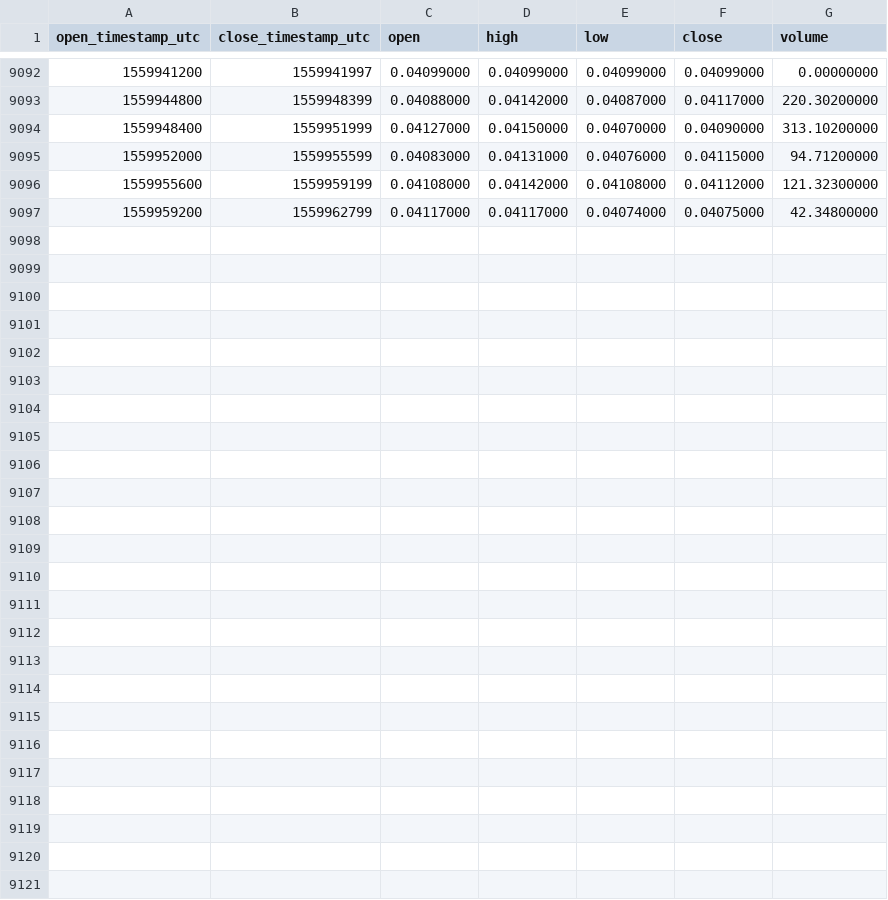
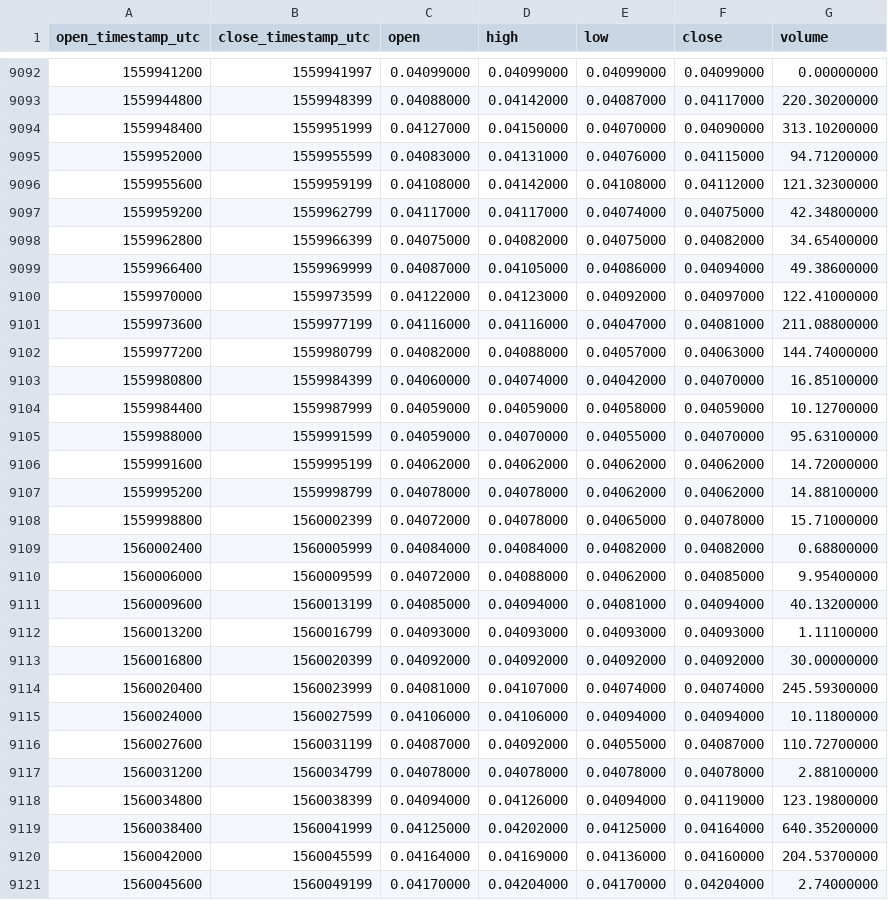
Before and after one commit to cryptobigbro/binance-ZENETH, a CSV file: binance-ZENETH-1h.csv, drawn as a sheet; only a part is shown, gaps mark what is left out; the diff names each change by its address in the sheet, - before the commit and + after, or states it on an @@ line.

Commit message:
Update OHLCV data.

```diff
--- a/binance-ZENETH-1h.csv
+++ b/binance-ZENETH-1h.csv
+row 9098: 1559962800 | 1559966399 | 0.04075000 | 0.04082000 | 0.04075000 | 0.04082000 | 34.65400000
+row 9099: 1559966400 | 1559969999 | 0.04087000 | 0.04105000 | 0.04086000 | 0.04094000 | 49.38600000
+row 9100: 1559970000 | 1559973599 | 0.04122000 | 0.04123000 | 0.04092000 | 0.04097000 | 122.41000000
+row 9101: 1559973600 | 1559977199 | 0.04116000 | 0.04116000 | 0.04047000 | 0.04081000 | 211.08800000
+row 9102: 1559977200 | 1559980799 | 0.04082000 | 0.04088000 | 0.04057000 | 0.04063000 | 144.74000000
+row 9103: 1559980800 | 1559984399 | 0.04060000 | 0.04074000 | 0.04042000 | 0.04070000 | 16.85100000
+row 9104: 1559984400 | 1559987999 | 0.04059000 | 0.04059000 | 0.04058000 | 0.04059000 | 10.12700000
+row 9105: 1559988000 | 1559991599 | 0.04059000 | 0.04070000 | 0.04055000 | 0.04070000 | 95.63100000
+row 9106: 1559991600 | 1559995199 | 0.04062000 | 0.04062000 | 0.04062000 | 0.04062000 | 14.72000000
+row 9107: 1559995200 | 1559998799 | 0.04078000 | 0.04078000 | 0.04062000 | 0.04062000 | 14.88100000
+row 9108: 1559998800 | 1560002399 | 0.04072000 | 0.04078000 | 0.04065000 | 0.04078000 | 15.71000000
+row 9109: 1560002400 | 1560005999 | 0.04084000 | 0.04084000 | 0.04082000 | 0.04082000 | 0.68800000
+row 9110: 1560006000 | 1560009599 | 0.04072000 | 0.04088000 | 0.04062000 | 0.04085000 | 9.95400000
+row 9111: 1560009600 | 1560013199 | 0.04085000 | 0.04094000 | 0.04081000 | 0.04094000 | 40.13200000
+row 9112: 1560013200 | 1560016799 | 0.04093000 | 0.04093000 | 0.04093000 | 0.04093000 | 1.11100000
+row 9113: 1560016800 | 1560020399 | 0.04092000 | 0.04092000 | 0.04092000 | 0.04092000 | 30.00000000
+row 9114: 1560020400 | 1560023999 | 0.04081000 | 0.04107000 | 0.04074000 | 0.04074000 | 245.59300000
+row 9115: 1560024000 | 1560027599 | 0.04106000 | 0.04106000 | 0.04094000 | 0.04094000 | 10.11800000
+row 9116: 1560027600 | 1560031199 | 0.04087000 | 0.04092000 | 0.04055000 | 0.04087000 | 110.72700000
+row 9117: 1560031200 | 1560034799 | 0.04078000 | 0.04078000 | 0.04078000 | 0.04078000 | 2.88100000
+row 9118: 1560034800 | 1560038399 | 0.04094000 | 0.04126000 | 0.04094000 | 0.04119000 | 123.19800000
+row 9119: 1560038400 | 1560041999 | 0.04125000 | 0.04202000 | 0.04125000 | 0.04164000 | 640.35200000
+row 9120: 1560042000 | 1560045599 | 0.04164000 | 0.04169000 | 0.04136000 | 0.04160000 | 204.53700000
+row 9121: 1560045600 | 1560049199 | 0.04170000 | 0.04204000 | 0.04170000 | 0.04204000 | 2.74000000
```
Also changed, not shown: binance-ZENETH-1d.csv.
